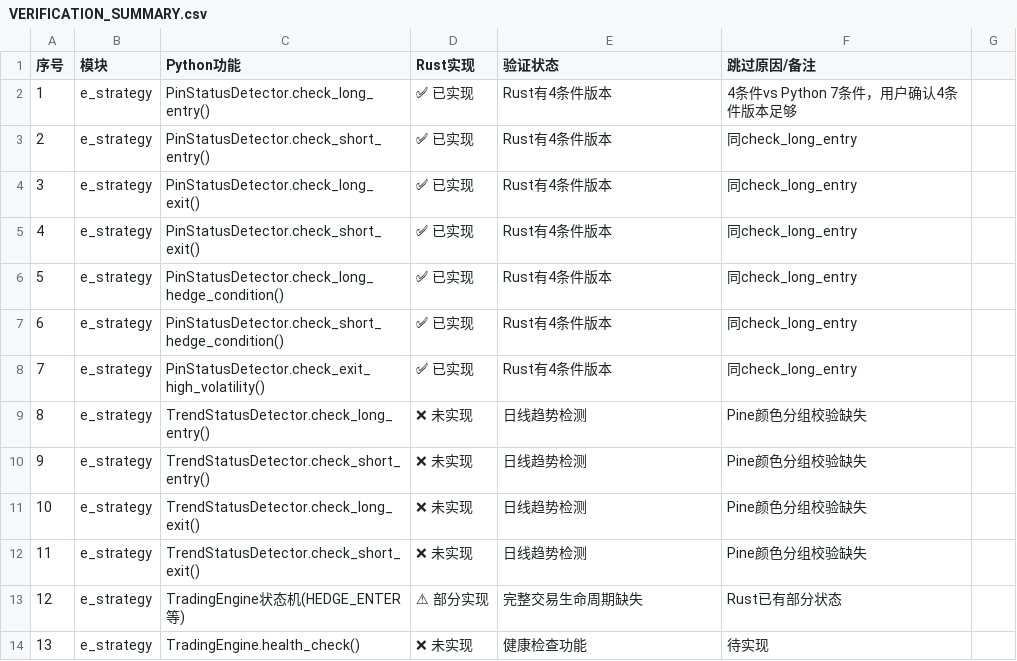
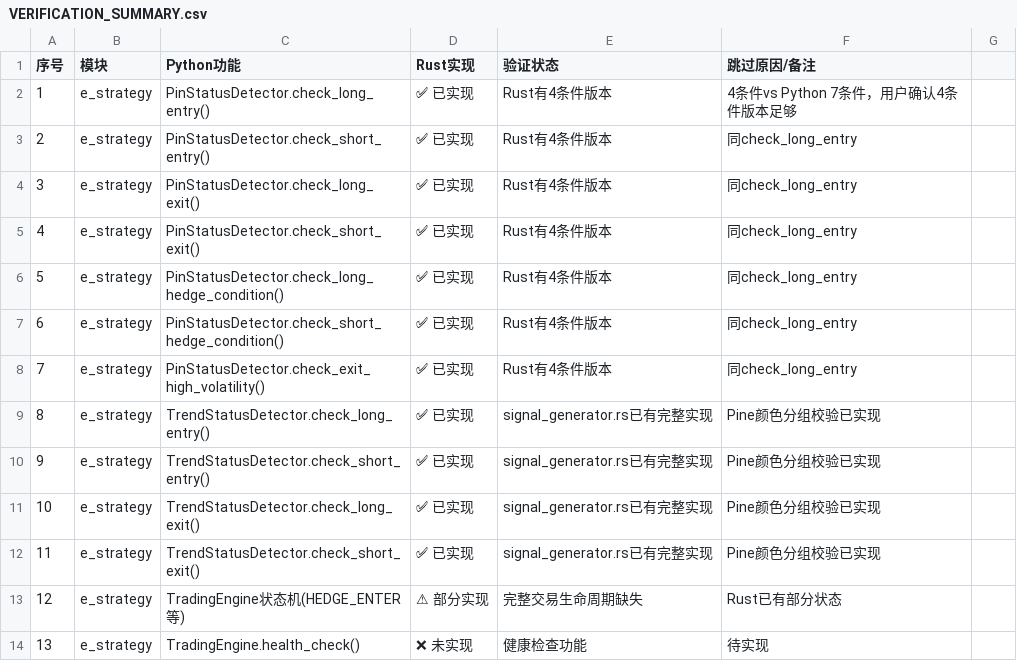
Before and after one commit to shenzenkanfang-hash/barter_win, a CSV file: .planning/py-rust-audit/VERIFICATION_SUMMARY.csv, drawn as a sheet; only a part is shown; the diff names each change by its address in the sheet, - before the commit and + after, or states it on an @@ line.

Commit message:
[产品经理] 更新CSV - TrendStatusDetector已实现

```diff
--- a/.planning/py-rust-audit/VERIFICATION_SUMMARY.csv
+++ b/.planning/py-rust-audit/VERIFICATION_SUMMARY.csv
-D9:D12 (Rust实现): ❌ 未实现
+D9:D12 (Rust实现): ✅ 已实现
-E9:E12 (验证状态): 日线趋势检测
+E9:E12 (验证状态): signal_generator.rs已有完整实现
-F9:F12 (跳过原因/备注): Pine颜色分组校验缺失
+F9:F12 (跳过原因/备注): Pine颜色分组校验已实现
```
